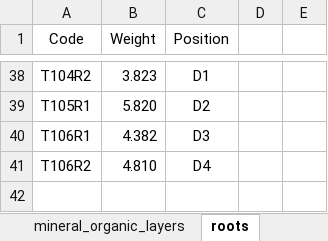
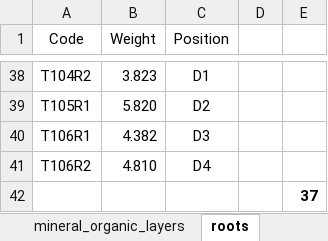
Before and after one commit to dferraretto/Daniele_Repo, an Excel workbook: soil_cores/Codes_July2017_Jena.xlsx, sheet roots, drawn as a sheet; only a part is shown, gaps mark what is left out; values as stored, in another font and other column widths than the file's, no borders; the diff names each change by its address in the sheet, - before the commit and + after, or states it on an @@ line.

```diff
--- a/soil_cores/Codes_July2017_Jena.xlsx (sheet roots)
+++ b/soil_cores/Codes_July2017_Jena.xlsx (sheet roots)
+row 42:  |  |  |  | 37
```
Also changed, not shown: sheet mineral_organic_layers, sheet NH4_diffusion_KCl_extraction, 15N_experiment/15N_branches/From_diameters_to_DM_per length.xlsx, 15N_experiment/15N_branches/applied_15N_per_length_and_by_surface.xlsx, 9 other files.
